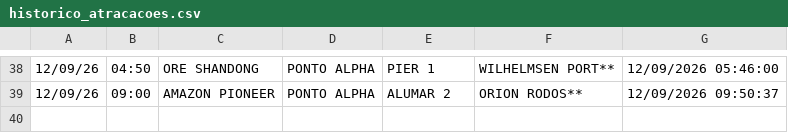
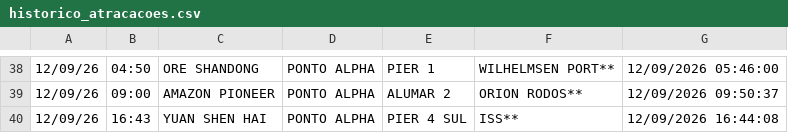
Before and after one commit to Leoofclima/Monitor-Apem, a CSV file: historico_atracacoes.csv, drawn as a sheet; only a part is shown, gaps mark what is left out; the diff names each change by its address in the sheet, - before the commit and + after, or states it on an @@ line.

```diff
--- a/historico_atracacoes.csv
+++ b/historico_atracacoes.csv
+row 40: 12/09/26 | 16:43 | YUAN SHEN HAI | PONTO ALPHA | PIER 4 SUL | ISS** | 12/09/2026 16:44:08
```
Also changed, not shown: 3 other files.
